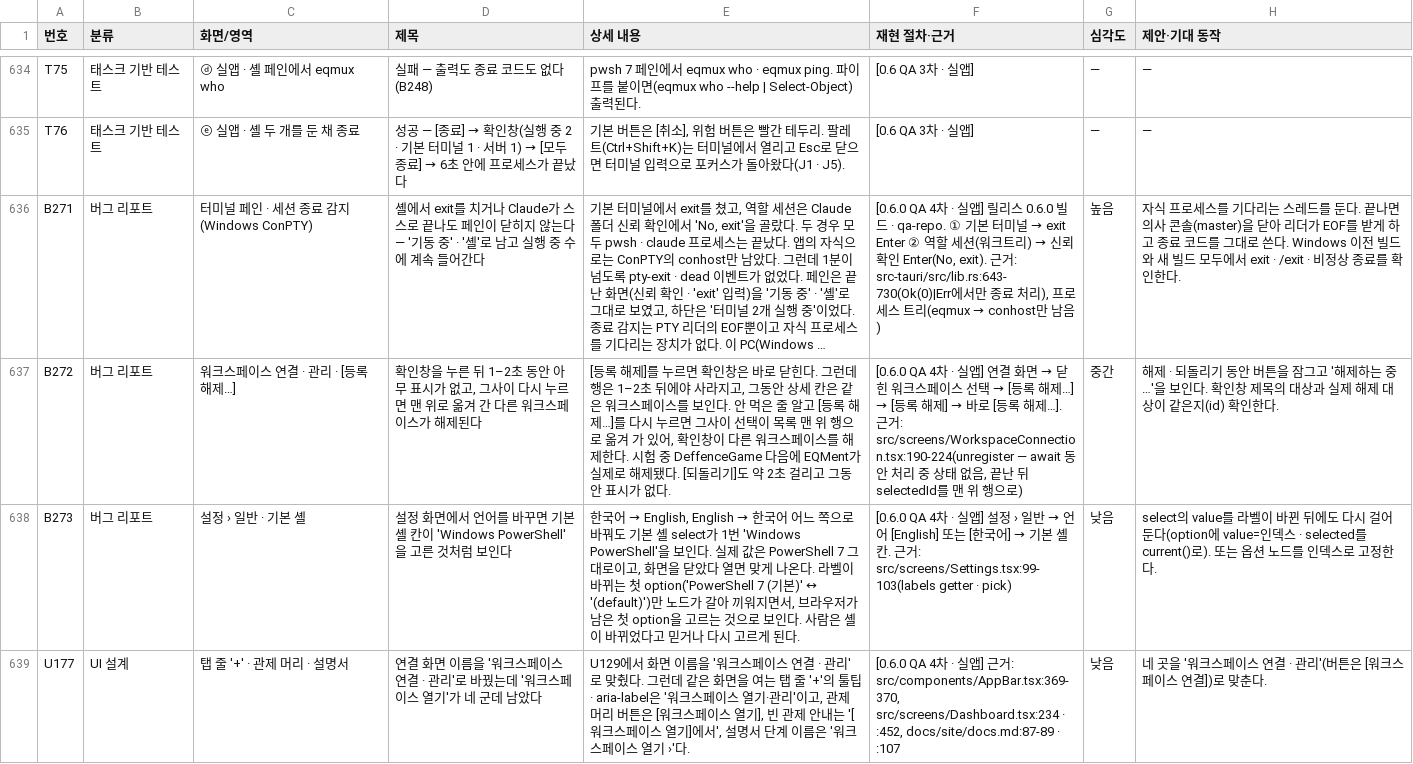
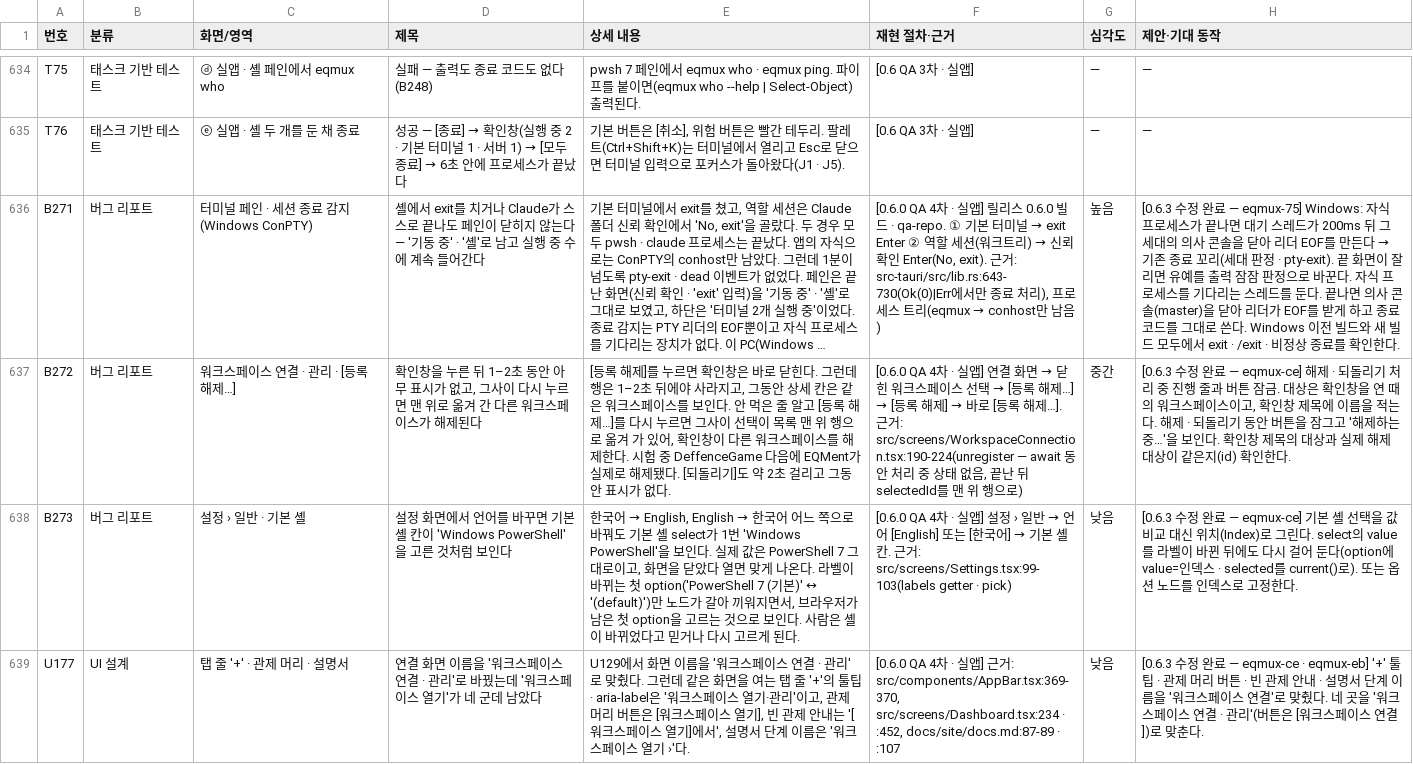
Before and after one commit to ReDocu/EQMUX, a CSV file: interview.csv, drawn as a sheet; only a part is shown, gaps mark what is left out; long unchanged cells end in …; the diff covers the shown part only; the diff names each change by its address in the sheet, - before the commit and + after, or states it on an @@ line.

```diff
--- a/interview.csv
+++ b/interview.csv
@@ H636 (제안·기대 동작): 자식 프… → [0.6.3 수정 완료 — eqmux-75] Windows: 자식 프로세스가 끝나면 대기 스레드가 200ms 뒤 그 세대의 의사 콘솔을 닫아 리더 EOF를 만든다 → 기존 종료 꼬리(세대 판정 · pty-exit). 끝 화면이 잘리면 유예를 출력 잠잠 판정으로 바꾼다. 자식 프… @@
-H637 (제안·기대 동작): 해제 ·…
+H637 (제안·기대 동작): [0.6.3 수정 완료 — eqmux-ce] 해제 · 되돌리기 처리 중 진행 줄과 버튼 잠금. 대상은 확인창을 연 때의 워크스페이스이고, 확인창 제목에 이름을 적는다. 해제 ·…
-H638 (제안·기대 동작): select의 value…
+H638 (제안·기대 동작): [0.6.3 수정 완료 — eqmux-ce] 기본 셸 선택을 값 비교 대신 위치(Index)로 그린다. select의 value…
-H639 (제안·기대 동작): 네 곳을…
+H639 (제안·기대 동작): [0.6.3 수정 완료 — eqmux-ce · eqmux-eb] '+' 툴팁 · 관제 머리 버튼 · 빈 관제 안내 · 설명서 단계 이름을 '워크스페이스 연결'로 맞췄다. 네 곳을…
```
Also changed, not shown: 3 edited cells elsewhere in this file, 23 other files.
